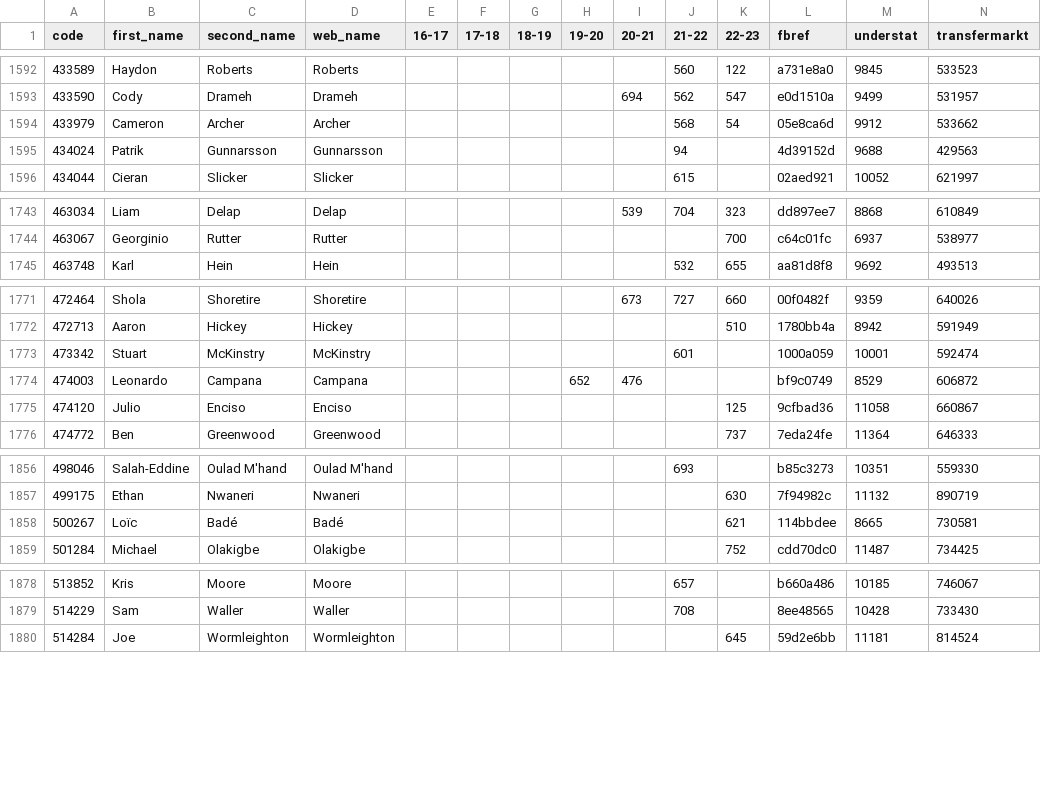
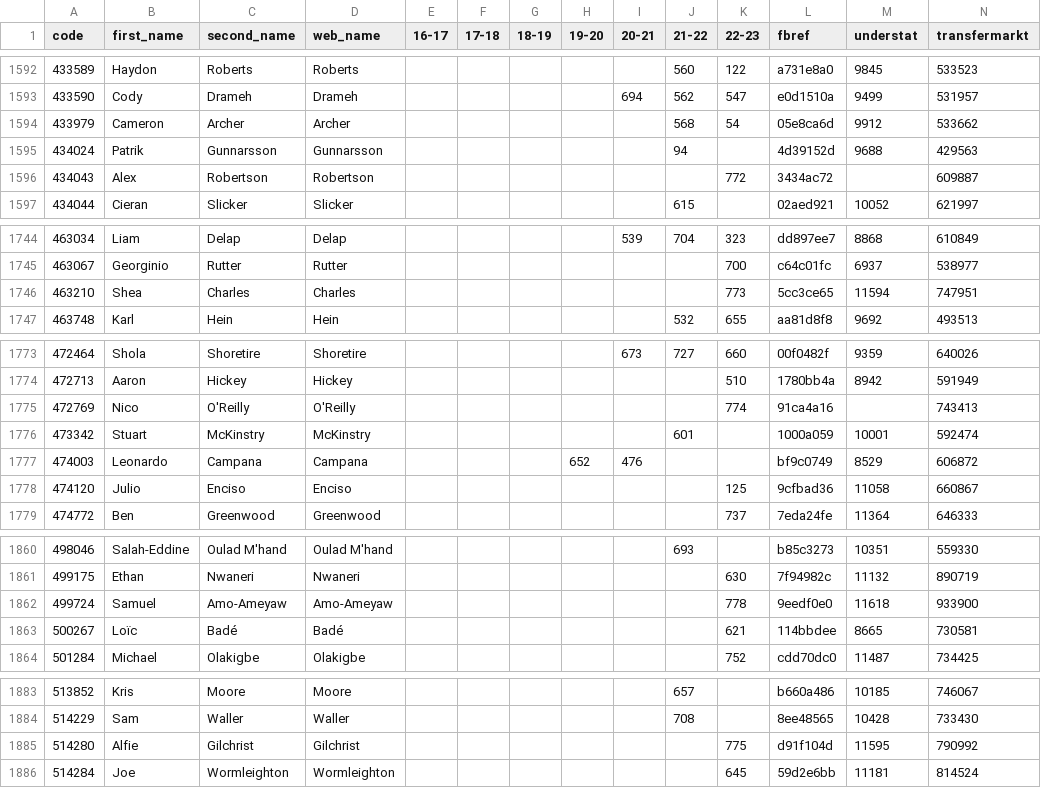
Before and after one commit to ChrisMusson/FPL-ID-Map, a CSV file: Master.csv, drawn as a sheet; only a part is shown, gaps mark what is left out; the diff covers the shown part only.

```diff
--- a/Master.csv
+++ b/Master.csv
@@ -1595,2 +1595,3 @@ code,first_name,second_name,web_name,16-17,17-18,18-19,19-20,20-21,21-22,22-23,f
 434024,Patrik,Gunnarsson,Gunnarsson,,,,,,94,,4d39152d,9688,429563
+434043,Alex,Robertson,Robertson,,,,,,,772,3434ac72,,609887
 434044,Cieran,Slicker,Slicker,,,,,,615,,02aed921,10052,621997
@@ -1744,2 +1745,3 @@ code,first_name,second_name,web_name,16-17,17-18,18-19,19-20,20-21,21-22,22-23,f
 463067,Georginio,Rutter,Rutter,,,,,,,700,c64c01fc,6937,538977
+463210,Shea,Charles,Charles,,,,,,,773,5cc3ce65,11594,747951
 463748,Karl,Hein,Hein,,,,,,532,655,aa81d8f8,9692,493513
@@ -1772,2 +1774,3 @@ code,first_name,second_name,web_name,16-17,17-18,18-19,19-20,20-21,21-22,22-23,f
 472713,Aaron,Hickey,Hickey,,,,,,,510,1780bb4a,8942,591949
+472769,Nico,O'Reilly,O'Reilly,,,,,,,774,91ca4a16,,743413
 473342,Stuart,McKinstry,McKinstry,,,,,,601,,1000a059,10001,592474
@@ -1857,2 +1861,3 @@ code,first_name,second_name,web_name,16-17,17-18,18-19,19-20,20-21,21-22,22-23,f
 499175,Ethan,Nwaneri,Nwaneri,,,,,,,630,7f94982c,11132,890719
+499724,Samuel,Amo-Ameyaw,Amo-Ameyaw,,,,,,,778,9eedf0e0,11618,933900
 500267,Loïc,Badé,Badé,,,,,,,621,114bbdee,8665,730581
@@ -1879,2 +1884,3 @@ code,first_name,second_name,web_name,16-17,17-18,18-19,19-20,20-21,21-22,22-23,f
 514229,Sam,Waller,Waller,,,,,,708,,8ee48565,10428,733430
+514280,Alfie,Gilchrist,Gilchrist,,,,,,,775,d91f104d,11595,790992
 514284,Joe,Wormleighton,Wormleighton,,,,,,,645,59d2e6bb,11181,814524
```
Also changed, not shown: 1 added row and 1 edited cell elsewhere in this file, FBRef.csv, FPL/22-23.csv, 2 other files.
